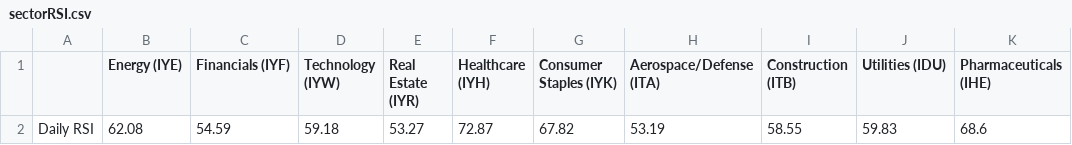
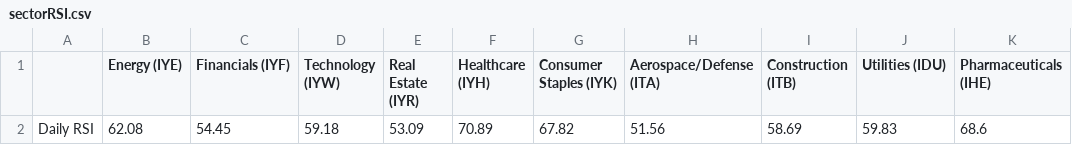
Before and after one commit to swpowell/streamlit-options, a CSV file: data/sectorRSI.csv, drawn as a sheet.

Commit message:
RSI update

```diff
--- a/data/sectorRSI.csv
+++ b/data/sectorRSI.csv
@@ -1,2 +1,2 @@
 ,Energy (IYE),Financials (IYF),Technology (IYW),Real Estate (IYR),Healthcare (IYH),Consumer Staples (IYK), Aerospace/Defense (ITA),Construction (ITB),Utilities (IDU), Pharmaceuticals (IHE)
-Daily RSI,62.08,54.59,59.18,53.27,72.87,67.82,53.19,58.55,59.83,68.6
+Daily RSI,62.08,54.45,59.18,53.09,70.89,67.82,51.56,58.69,59.83,68.6
```
